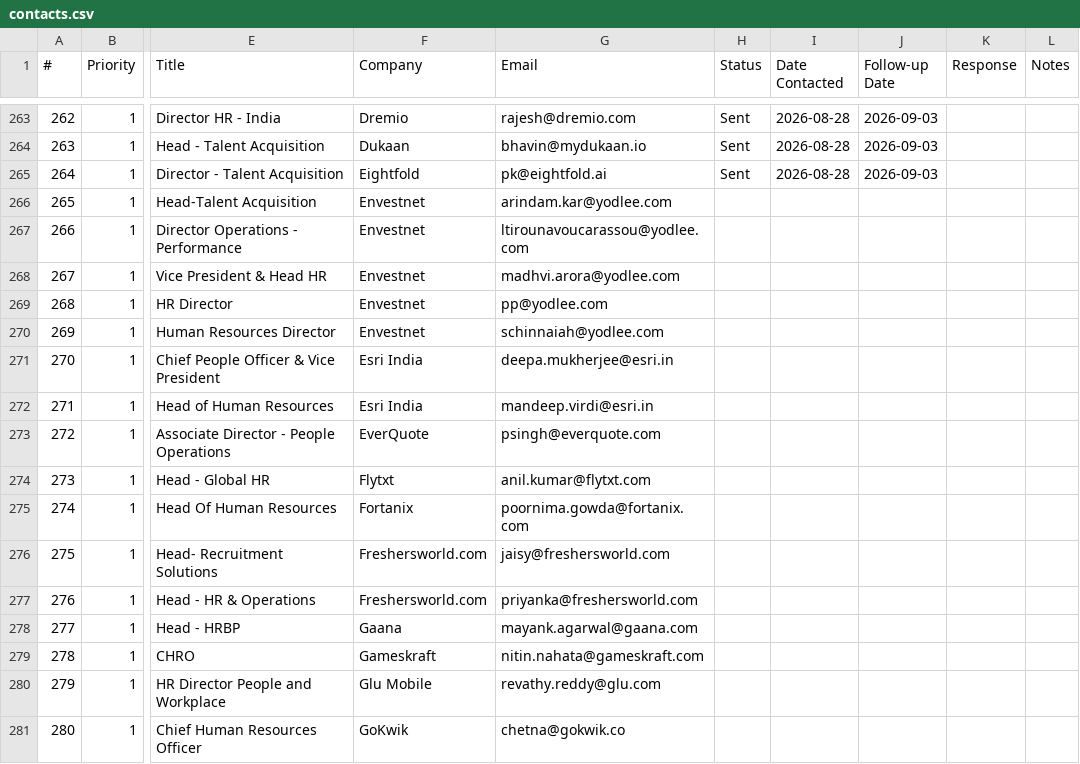
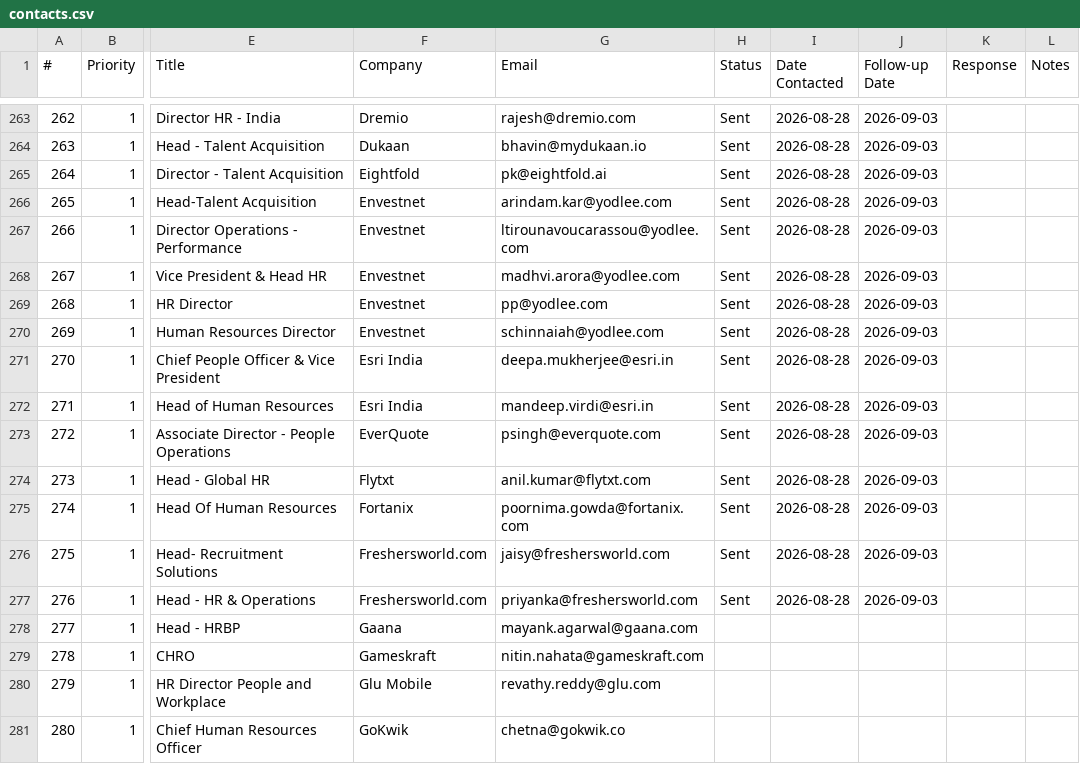
Before and after one commit to RishitTandon7/hr-outreach-bot, a CSV file: contacts.csv, drawn as a sheet; only a part is shown, gaps mark what is left out; the diff names each change by its address in the sheet, - before the commit and + after, or states it on an @@ line.

```diff
--- a/contacts.csv
+++ b/contacts.csv
-H266:H277 (Status): (empty)
+H266:H277 (Status): Sent
-I266:I277 (Date Contacted): (empty)
+I266:I277 (Date Contacted): 2026-08-28
-J266:J277 (Follow-up Date): (empty)
+J266:J277 (Follow-up Date): 2026-09-03
```
Also changed, not shown: 1 other file.
